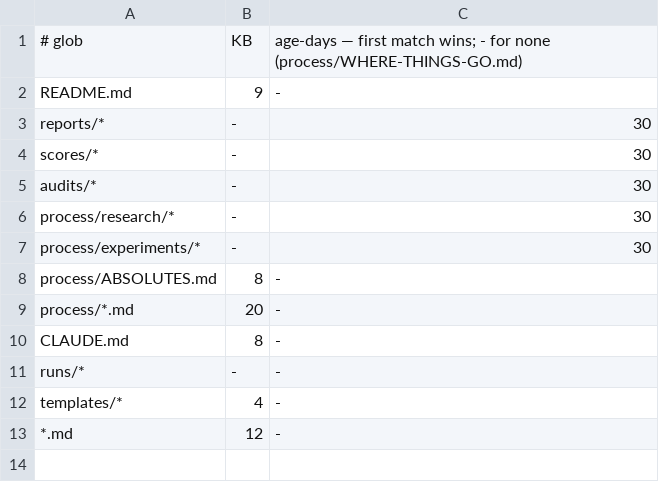
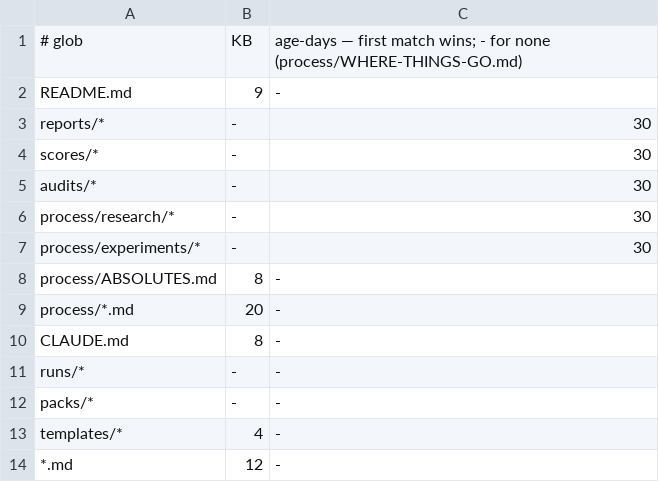
Before and after one commit to donlafranchi/socialus-ops, a TSV file: scripts/budgets.tsv, drawn as a sheet; the diff names each change by its address in the sheet, - before the commit and + after, or states it on an @@ line.

```diff
--- a/scripts/budgets.tsv
+++ b/scripts/budgets.tsv
+row 12: packs/* | - | -
```
